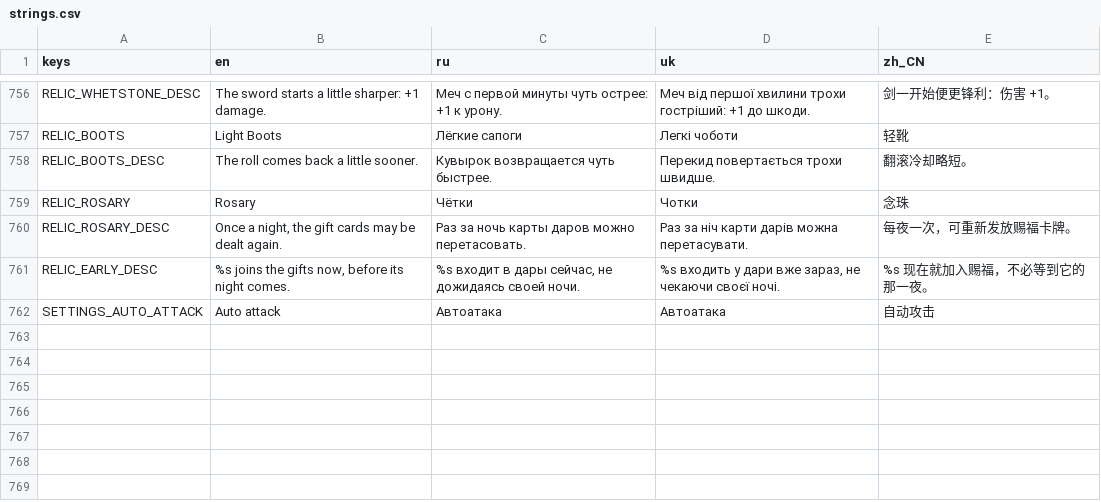
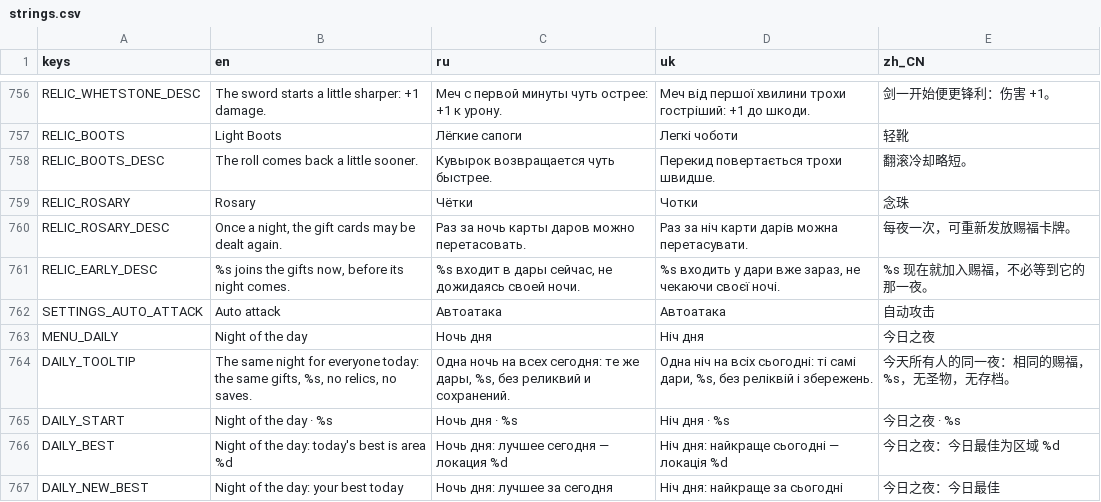
Before and after one commit to Saaayurii/ashes-of-eden, a CSV file: localization/strings.csv, drawn as a sheet; only a part is shown, gaps mark what is left out.

```diff
--- a/localization/strings.csv
+++ b/localization/strings.csv
@@ -762 +762,6 @@ RELIC_EARLY_DESC,"%s joins the gifts now, before its night comes.","%s вход
 SETTINGS_AUTO_ATTACK,"Auto attack","Автоатака","Автоатака","自动攻击"
+MENU_DAILY,"Night of the day","Ночь дня","Ніч дня","今日之夜"
+DAILY_TOOLTIP,"The same night for everyone today: the same gifts, %s, no relics, no saves.","Одна ночь на всех сегодня: те же дары, %s, без реликвий и сохранений.","Одна ніч на всіх сьогодні: ті самі дари, %s, без реліквій і збережень.","今天所有人的同一夜：相同的赐福，%s，无圣物，无存档。"
+DAILY_START,"Night of the day · %s","Ночь дня · %s","Ніч дня · %s","今日之夜 · %s"
+DAILY_BEST,"Night of the day: today's best is area %d","Ночь дня: лучшее сегодня — локация %d","Ніч дня: найкраще сьогодні — локація %d","今日之夜：今日最佳为区域 %d"
+DAILY_NEW_BEST,"Night of the day: your best today","Ночь дня: лучшее за сегодня","Ніч дня: найкраще за сьогодні","今日之夜：今日最佳"
```
Also changed, not shown: 15 other files.
